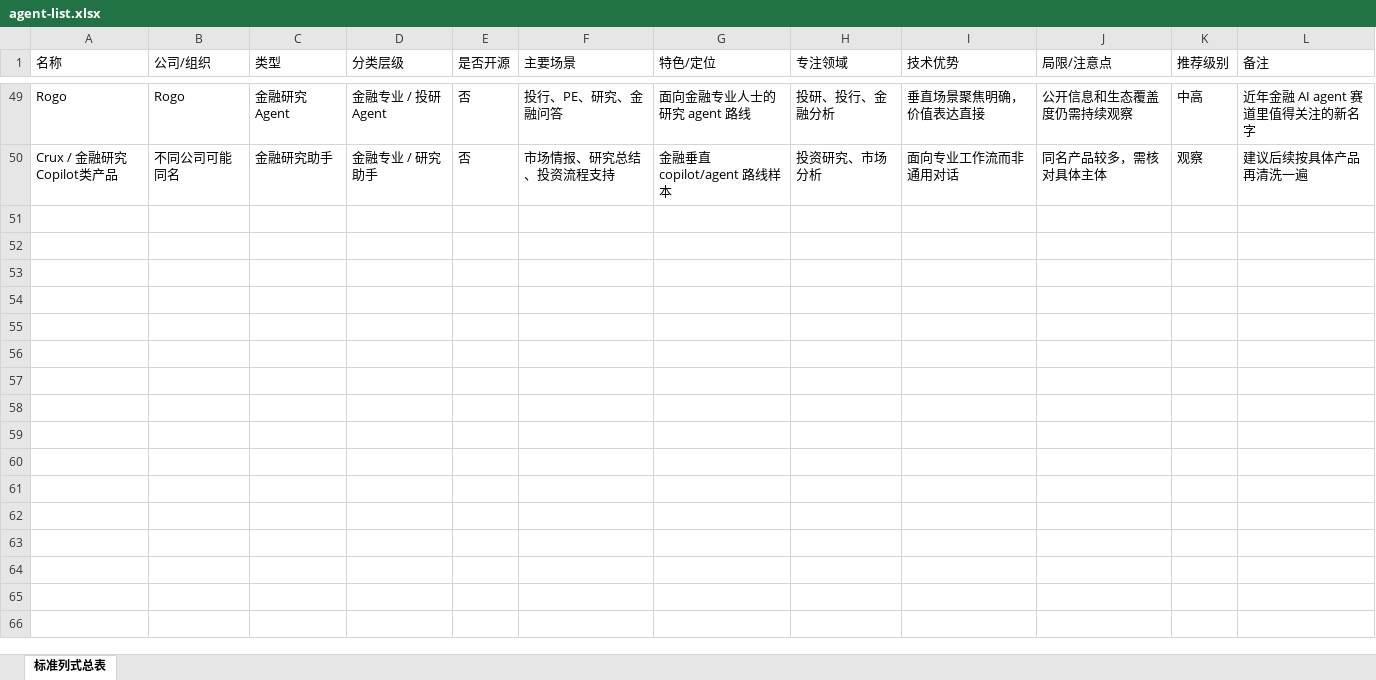
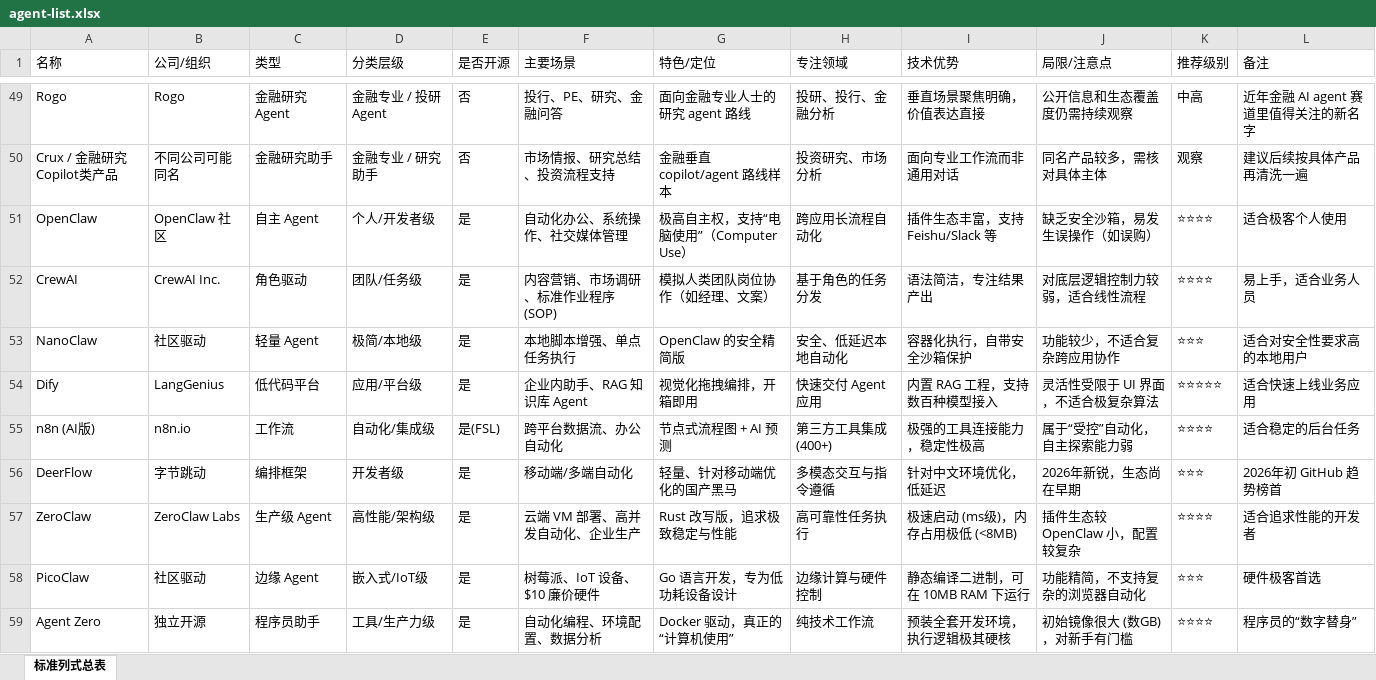
Before and after one commit to c2s/agent-skills-hub, an Excel workbook: resources/agent-list.xlsx, sheet 标准列式总表, drawn as a sheet; only a part is shown, gaps mark what is left out; values as stored, in another font and other column widths than the file's, no borders; the diff covers the shown part only; the diff names each change by its address in the sheet, - before the commit and + after, or states it on an @@ line.

```diff
--- a/resources/agent-list.xlsx (sheet 标准列式总表)
+++ b/resources/agent-list.xlsx (sheet 标准列式总表)
+row 51: OpenClaw | OpenClaw 社区 | 自主 Agent | 个人/开发者级 | 是 | 自动化办公、系统操作、社交媒体管理 | 极高自主权，支持“电脑使用”（Computer Use） | 跨应用长流程自动化 | 插件生态丰富，支持 Feishu/Slack 等 | 缺乏安全沙箱，易发生误操作（如误购） | ⭐⭐⭐⭐ | 适合极客个人使用
+row 52: CrewAI | CrewAI Inc. | 角色驱动 | 团队/任务级 | 是 | 内容营销、市场调研、标准作业程序(SOP) | 模拟人类团队岗位协作（如经理、文案） | 基于角色的任务分发 | 语法简洁，专注结果产出 | 对底层逻辑控制力较弱，适合线性流程 | ⭐⭐⭐⭐ | 易上手，适合业务人员
+row 53: NanoClaw | 社区驱动 | 轻量 Agent | 极简/本地级 | 是 | 本地脚本增强、单点任务执行 | OpenClaw 的安全精简版 | 安全、低延迟本地自动化 | 容器化执行，自带安全沙箱保护 | 功能较少，不适合复杂跨应用协作 | ⭐⭐⭐ | 适合对安全性要求高的本地用户
+row 54: Dify | LangGenius | 低代码平台 | 应用/平台级 | 是 | 企业内助手、RAG 知识库 Agent | 视觉化拖拽编排，开箱即用 | 快速交付 Agent 应用 | 内置 RAG 工程，支持数百种模型接入 | 灵活性受限于 UI 界面，不适合极复杂算法 | ⭐⭐⭐⭐⭐ | 适合快速上线业务应用
+row 55: n8n (AI版) | n8n.io | 工作流 | 自动化/集成级 | 是(FSL) | 跨平台数据流、办公自动化 | 节点式流程图 + AI 预测 | 第三方工具集成(400+) | 极强的工具连接能力，稳定性极高 | 属于“受控”自动化，自主探索能力弱 | ⭐⭐⭐⭐ | 适合稳定的后台任务
+row 56: DeerFlow | 字节跳动 | 编排框架 | 开发者级 | 是 | 移动端/多端自动化 | 轻量、针对移动端优化的国产黑马 | 多模态交互与指令遵循 | 针对中文环境优化，低延迟 | 2026年新锐，生态尚在早期 | ⭐⭐⭐ | 2026年初 GitHub 趋势榜首
+row 57: ZeroClaw | ZeroClaw Labs | 生产级 Agent | 高性能/架构级 | 是 | 云端 VM 部署、高并发自动化、企业生产 | Rust 改写版，追求极致稳定与性能 | 高可靠性任务执行 | 极速启动 (ms级)，内存占用极低 (<8MB) | 插件生态较 OpenClaw 小，配置较复杂 | ⭐⭐⭐⭐ | 适合追求性能的开发者
+row 58: PicoClaw | 社区驱动 | 边缘 Agent | 嵌入式/IoT级 | 是 | 树莓派、IoT 设备、$10 廉价硬件 | Go 语言开发，专为低功耗设备设计 | 边缘计算与硬件控制 | 静态编译二进制，可在 10MB RAM 下运行 | 功能精简，不支持复杂的浏览器自动化 | ⭐⭐⭐ | 硬件极客首选
+row 59: Agent Zero | 独立开源 | 程序员助手 | 工具/生产力级 | 是 | 自动化编程、环境配置、数据分析 | Docker 驱动，真正的“计算机使用” | 纯技术工作流 | 预装全套开发环境，执行逻辑极其硬核 | 初始镜像很大 (数GB)，对新手有门槛 | ⭐⭐⭐⭐ | 程序员的“数字替身”
```
Also changed, not shown: 9 added rows elsewhere in this sheet, 2 other files.
